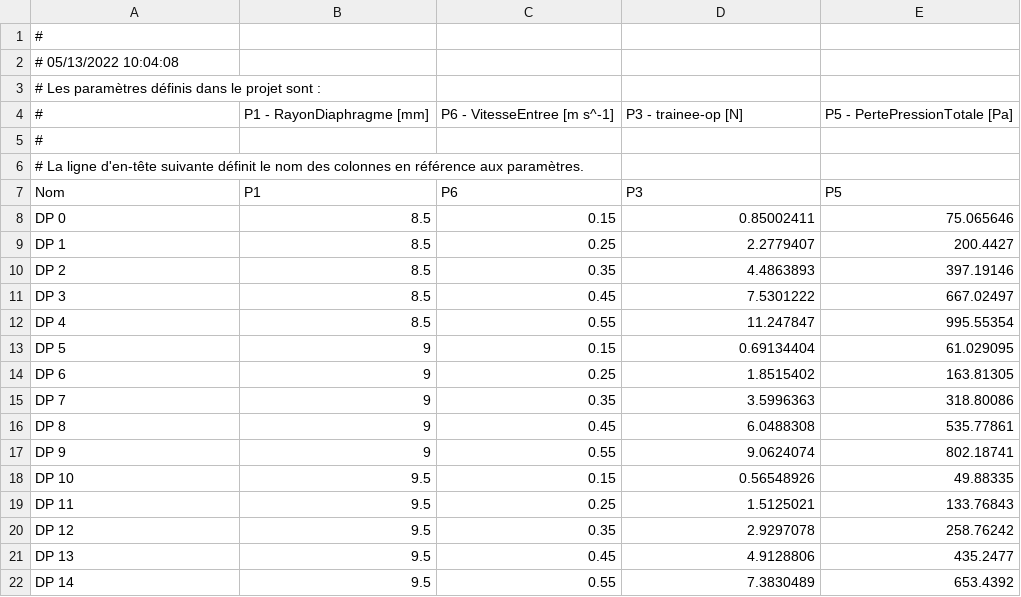
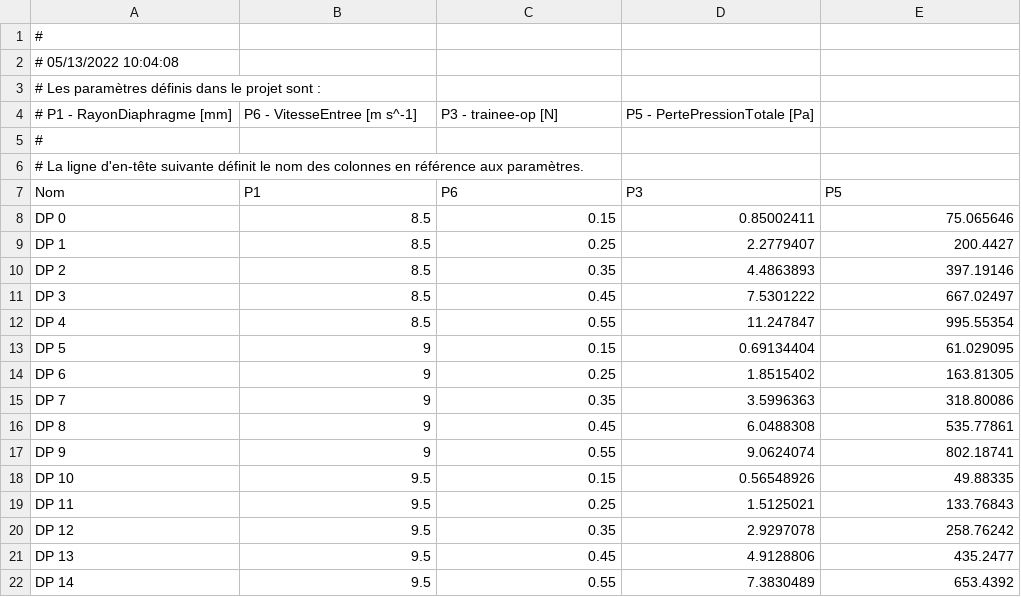
Before and after one commit to LouisBourgoin/Tutoriels-Ansys-Fluent, a CSV file: Export_Brut.csv, drawn as a sheet.

Commit message:
Update Export_Brut.csv

```diff
--- a/Export_Brut.csv
+++ b/Export_Brut.csv
@@ -3,3 +3,3 @@
 # Les paramètres définis dans le projet sont :
-# ,P1 - RayonDiaphragme [mm],P6 - VitesseEntree [m s^-1],P3 - trainee-op [N],P5 - PertePressionTotale [Pa]
+# P1 - RayonDiaphragme [mm],P6 - VitesseEntree [m s^-1],P3 - trainee-op [N],P5 - PertePressionTotale [Pa]
 #
```
